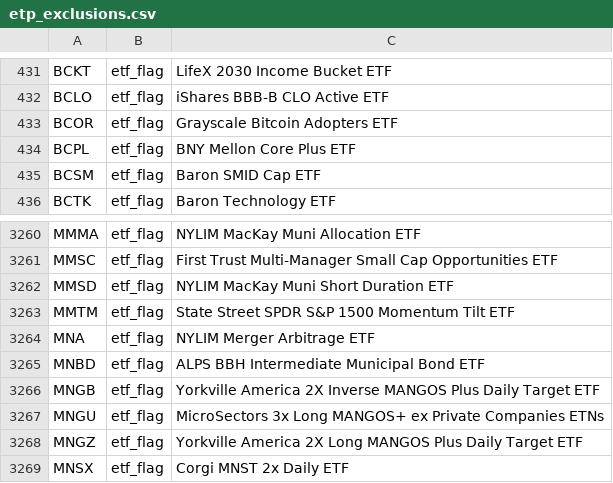
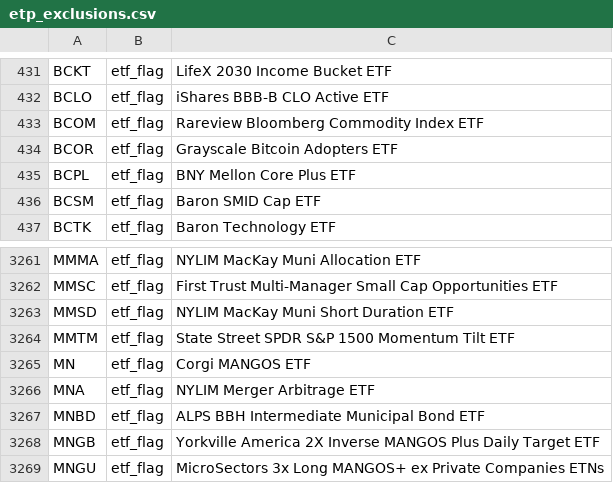
Before and after one commit to zkchong93/eoddata, a CSV file: etp_exclusions.csv, drawn as a sheet; only a part is shown, gaps mark what is left out; the shorter side is filled out with more unchanged rows.

```diff
--- a/etp_exclusions.csv
+++ b/etp_exclusions.csv
@@ -432,2 +432,3 @@ BCKT,etf_flag,LifeX 2030 Income Bucket ETF
 BCLO,etf_flag,iShares BBB-B CLO Active ETF
+BCOM,etf_flag,Rareview Bloomberg Commodity Index ETF
 BCOR,etf_flag,Grayscale Bitcoin Adopters ETF
@@ -3263,2 +3264,3 @@ MMSD,etf_flag,NYLIM MacKay Muni Short Duration ETF
 MMTM,etf_flag,State Street SPDR S&P 1500 Momentum Tilt ETF
+MN,etf_flag,Corgi MANGOS ETF
 MNA,etf_flag,NYLIM Merger Arbitrage ETF
```
Also changed, not shown: result_daily.csv, 5 other files.
